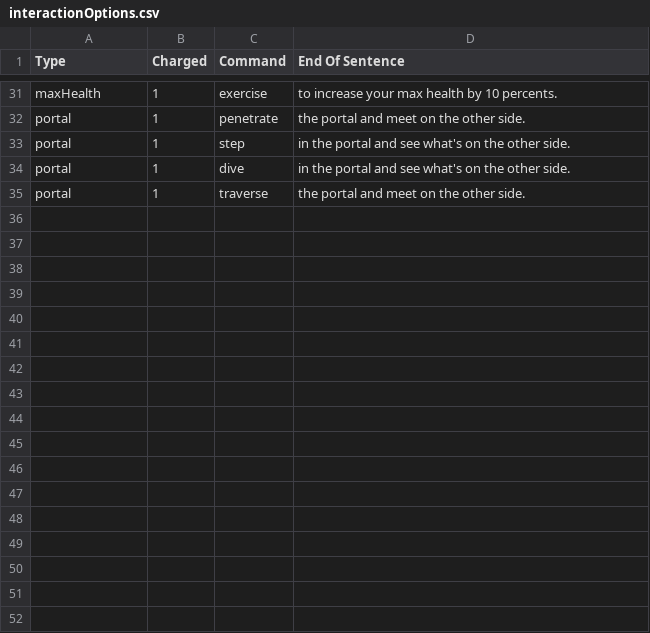
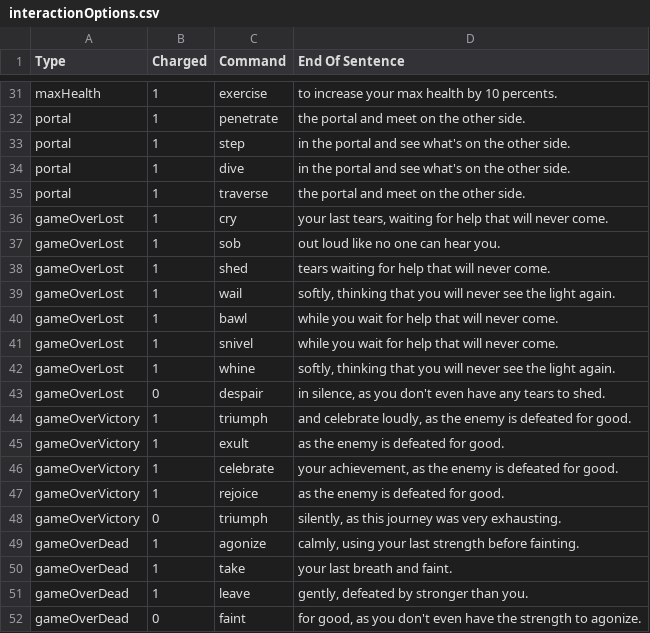
Before and after one commit to nistace/7DRL_202203, a CSV file: Assets/Resources/Sheets/interactionOptions.csv, drawn as a sheet; only a part is shown, gaps mark what is left out.

Commit message:
Added game over management

```diff
--- a/Assets/Resources/Sheets/interactionOptions.csv
+++ b/Assets/Resources/Sheets/interactionOptions.csv
@@ -35 +35,18 @@ portal,1,dive,in the portal and see what's on the other side.
 portal,1,traverse,the portal and meet on the other side.
+gameOverLost,1,cry,"your last tears, waiting for help that will never come."
+gameOverLost,1,sob,out loud like no one can hear you.
+gameOverLost,1,shed,tears waiting for help that will never come.
+gameOverLost,1,wail,"softly, thinking that you will never see the light again."
+gameOverLost,1,bawl,while you wait for help that will never come.
+gameOverLost,1,snivel,while you wait for help that will never come.
+gameOverLost,1,whine,"softly, thinking that you will never see the light again."
+gameOverLost,0,despair,"in silence, as you don't even have any tears to shed."
+gameOverVictory,1,triumph,"and celebrate loudly, as the enemy is defeated for good."
+gameOverVictory,1,exult,as the enemy is defeated for good.
+gameOverVictory,1,celebrate,"your achievement, as the enemy is defeated for good."
+gameOverVictory,1,rejoice,as the enemy is defeated for good.
+gameOverVictory,0,triumph,"silently, as this journey was very exhausting."
+gameOverDead,1,agonize,"calmly, using your last strength before fainting."
+gameOverDead,1,take,your last breath and faint.
+gameOverDead,1,leave,"gently, defeated by stronger than you."
+gameOverDead,0,faint,"for good, as you don't even have the strength to agonize."
```
Also changed, not shown: 31 other files.
